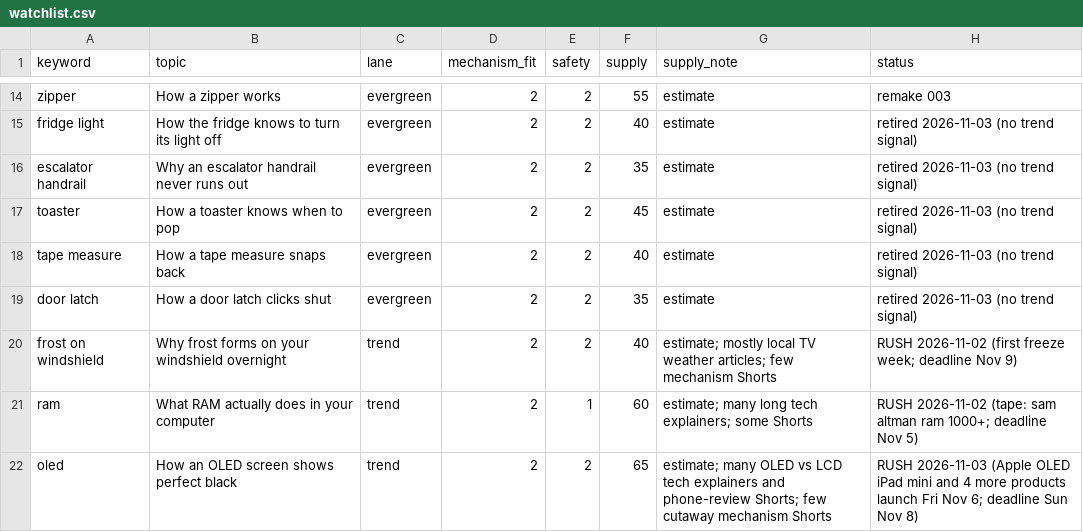
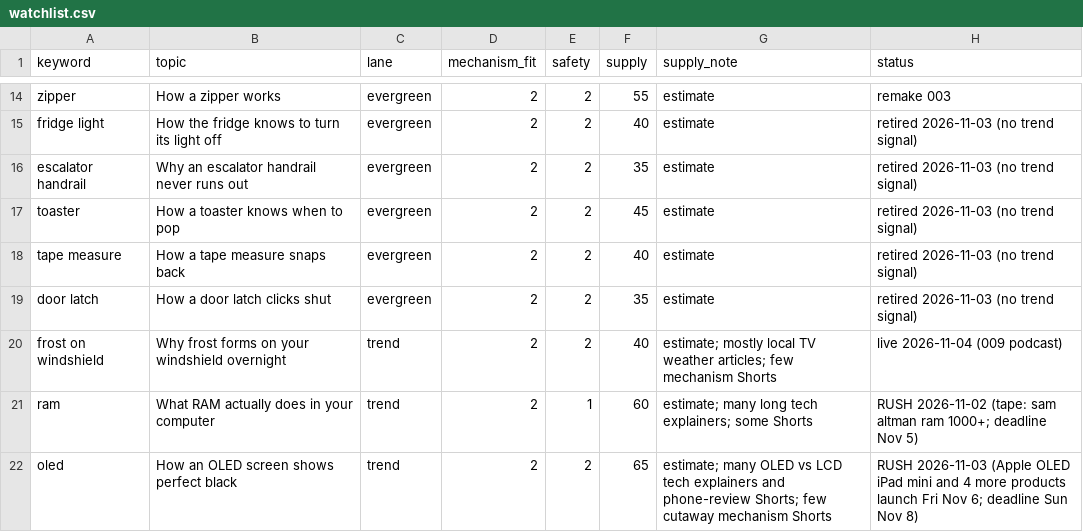
Before and after one commit to explainedinshort60-coder/Explained-in-60, a CSV file: demand/watchlist.csv, drawn as a sheet; only a part is shown, gaps mark what is left out.

```diff
--- a/demand/watchlist.csv
+++ b/demand/watchlist.csv
@@ -19,3 +19,3 @@ tape measure,How a tape measure snaps back,evergreen,2,2,40,estimate,retired 202
 door latch,How a door latch clicks shut,evergreen,2,2,35,estimate,retired 2026-11-03 (no trend signal)
-frost on windshield,Why frost forms on your windshield overnight,trend,2,2,40,estimate; mostly local TV weather articles; few mechanism Shorts,RUSH 2026-11-02 (first freeze week; deadline Nov 9)
+frost on windshield,Why frost forms on your windshield overnight,trend,2,2,40,estimate; mostly local TV weather articles; few mechanism Shorts,live 2026-11-04 (009 podcast)
 ram,What RAM actually does in your computer,trend,2,1,60,estimate; many long tech explainers; some Shorts,RUSH 2026-11-02 (tape: sam altman ram 1000+; deadline Nov 5)
```
Also changed, not shown: 3 other files.
